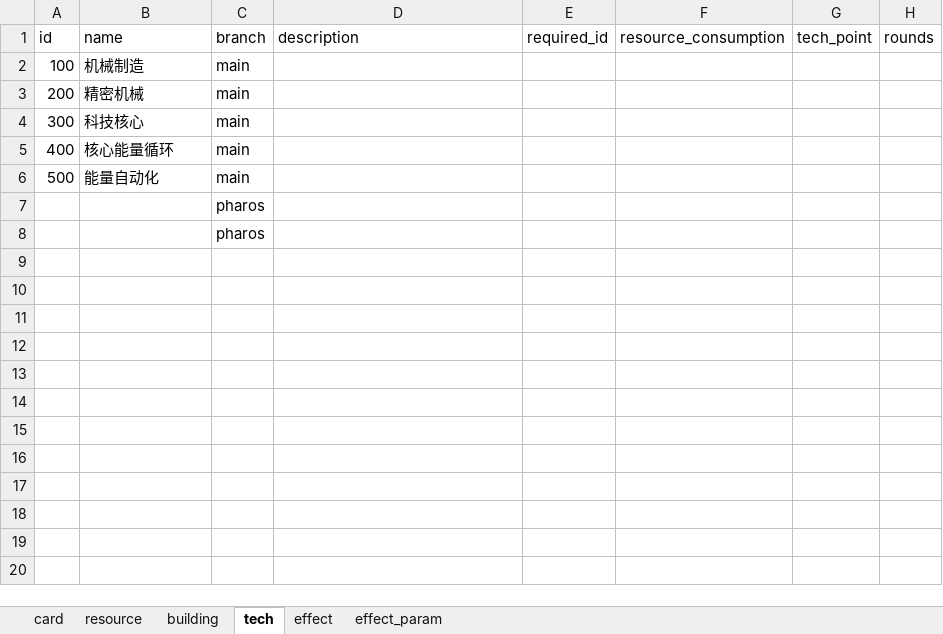
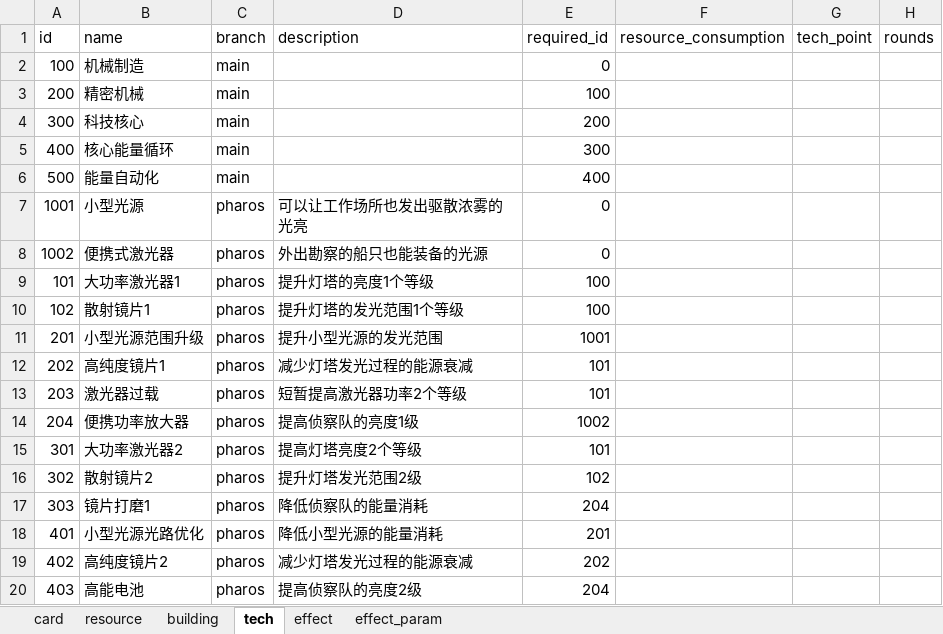
Before and after one commit to LeeSomeToNFro/minidemo, an Excel workbook: app/static/config.xlsx, sheet tech, drawn as a sheet; only a part is shown; values as stored, in another font and other column widths than the file's, no borders; removed rows and columns are numbered as before the commit, all else as after; the diff covers the shown part only; the diff names each change by its address in the sheet, - before the commit and + after, or states it on an @@ line.

```diff
--- a/app/static/config.xlsx (sheet tech)
+++ b/app/static/config.xlsx (sheet tech)
-E2 (required_id): (empty)
+E2 (required_id): 0
-E3 (required_id): (empty)
+E3 (required_id): 100
-E4 (required_id): (empty)
+E4 (required_id): 200
-E5 (required_id): (empty)
+E5 (required_id): 300
-E6 (required_id): (empty)
+E6 (required_id): 400
-row 7:  |  | pharos
-row 8:  |  | pharos
+row 7: 1001 | 小型光源 | pharos | 可以让工作场所也发出驱散浓雾的光亮 | 0
+row 8: 1002 | 便携式激光器 | pharos | 外出勘察的船只也能装备的光源 | 0
+row 9: 101 | 大功率激光器1 | pharos | 提升灯塔的亮度1个等级 | 100
+row 10: 102 | 散射镜片1 | pharos | 提升灯塔的发光范围1个等级 | 100
+row 11: 201 | 小型光源范围升级 | pharos | 提升小型光源的发光范围 | 1001
+row 12: 202 | 高纯度镜片1 | pharos | 减少灯塔发光过程的能源衰减 | 101
+row 13: 203 | 激光器过载 | pharos | 短暂提高激光器功率2个等级 | 101
+row 14: 204 | 便携功率放大器 | pharos | 提高侦察队的亮度1级 | 1002
+row 15: 301 | 大功率激光器2 | pharos | 提高灯塔亮度2个等级 | 101
+row 16: 302 | 散射镜片2 | pharos | 提升灯塔发光范围2级 | 102
+row 17: 303 | 镜片打磨1 | pharos | 降低侦察队的能量消耗 | 204
+row 18: 401 | 小型光源光路优化 | pharos | 降低小型光源的能量消耗 | 201
+row 19: 402 | 高纯度镜片2 | pharos | 减少灯塔发光过程的能源衰减 | 202
+row 20: 403 | 高能电池 | pharos | 提高侦察队的亮度2级 | 204
```
Also changed, not shown: 21 added rows elsewhere in this sheet, sheet building, app/static/cards.xlsx, 2 other files.
